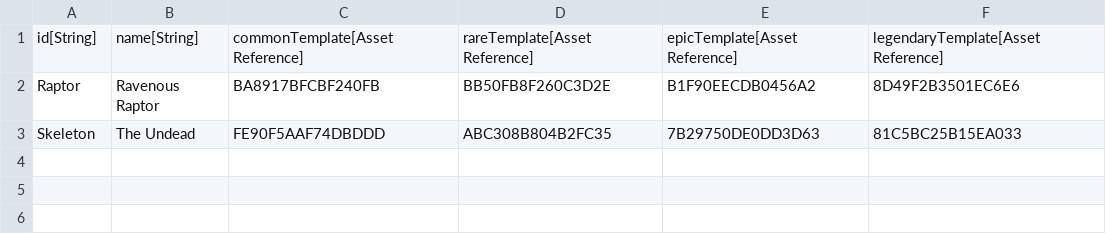
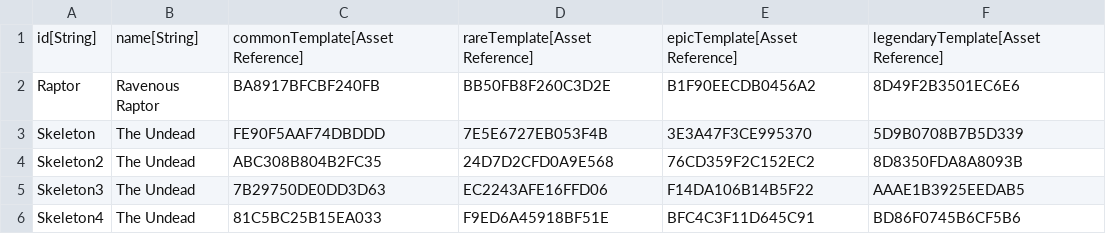
Before and after one commit to standardcombo/LootMMO, a CSV file: Data/DataTables/Enemies.csv, drawn as a sheet.

Commit message:
Added skeleton rarities.

```diff
--- a/Data/DataTables/Enemies.csv
+++ b/Data/DataTables/Enemies.csv
@@ -2,2 +2,5 @@
 "Raptor","Ravenous Raptor","BA8917BFCBF240FB","BB50FB8F260C3D2E","B1F90EECDB0456A2","8D49F2B3501EC6E6"
-"Skeleton","The Undead","FE90F5AAF74DBDDD","ABC308B804B2FC35","7B29750DE0DD3D63","81C5BC25B15EA033"
+"Skeleton","The Undead","FE90F5AAF74DBDDD","7E5E6727EB053F4B","3E3A47F3CE995370","5D9B0708B7B5D339"
+"Skeleton2","The Undead","ABC308B804B2FC35","24D7D2CFD0A9E568","76CD359F2C152EC2","8D8350FDA8A8093B"
+"Skeleton3","The Undead","7B29750DE0DD3D63","EC2243AFE16FFD06","F14DA106B14B5F22","AAAE1B3925EEDAB5"
+"Skeleton4","The Undead","81C5BC25B15EA033","F9ED6A45918BF51E","BFC4C3F11D645C91","BD86F0745B6CF5B6"
```
Also changed, not shown: 18 other files.
